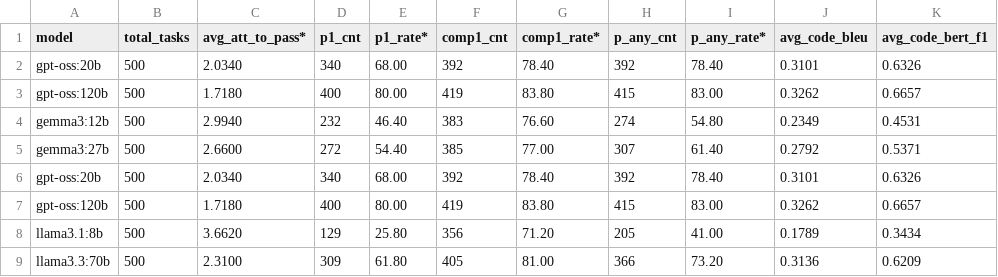
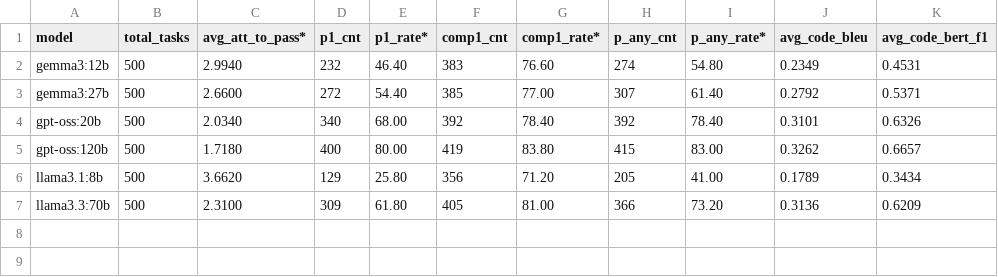
Before and after one commit to gotSomeCola/llm_Agent_System_evaluation, a CSV file: results/reports/pass_at_k/summary_pass_at_k.csv, drawn as a sheet; the diff names each change by its address in the sheet, - before the commit and + after, or states it on an @@ line.

Commit message:
delete duplicate results

```diff
--- a/results/reports/pass_at_k/summary_pass_at_k.csv
+++ b/results/reports/pass_at_k/summary_pass_at_k.csv
-row 2: gpt-oss:20b | 500 | 2.0340 | 340 | 68.00 | 392 | 78.40 | 392 | 78.40 | 0.3101 | 0.6326
-row 3: gpt-oss:120b | 500 | 1.7180 | 400 | 80.00 | 419 | 83.80 | 415 | 83.00 | 0.3262 | 0.6657
```
Also changed, not shown: results/reports/repairs/summary_repairs.csv, 1 other file.
